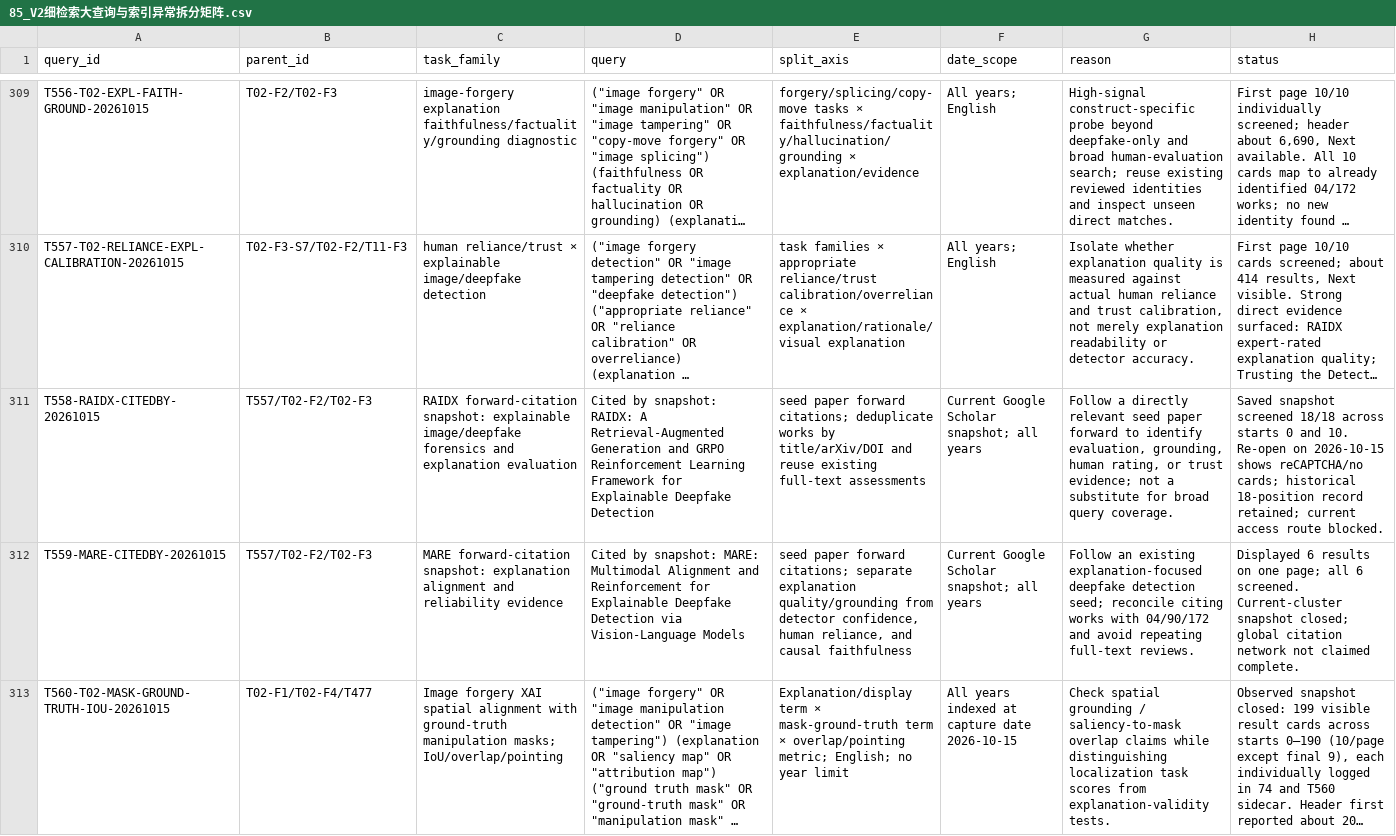
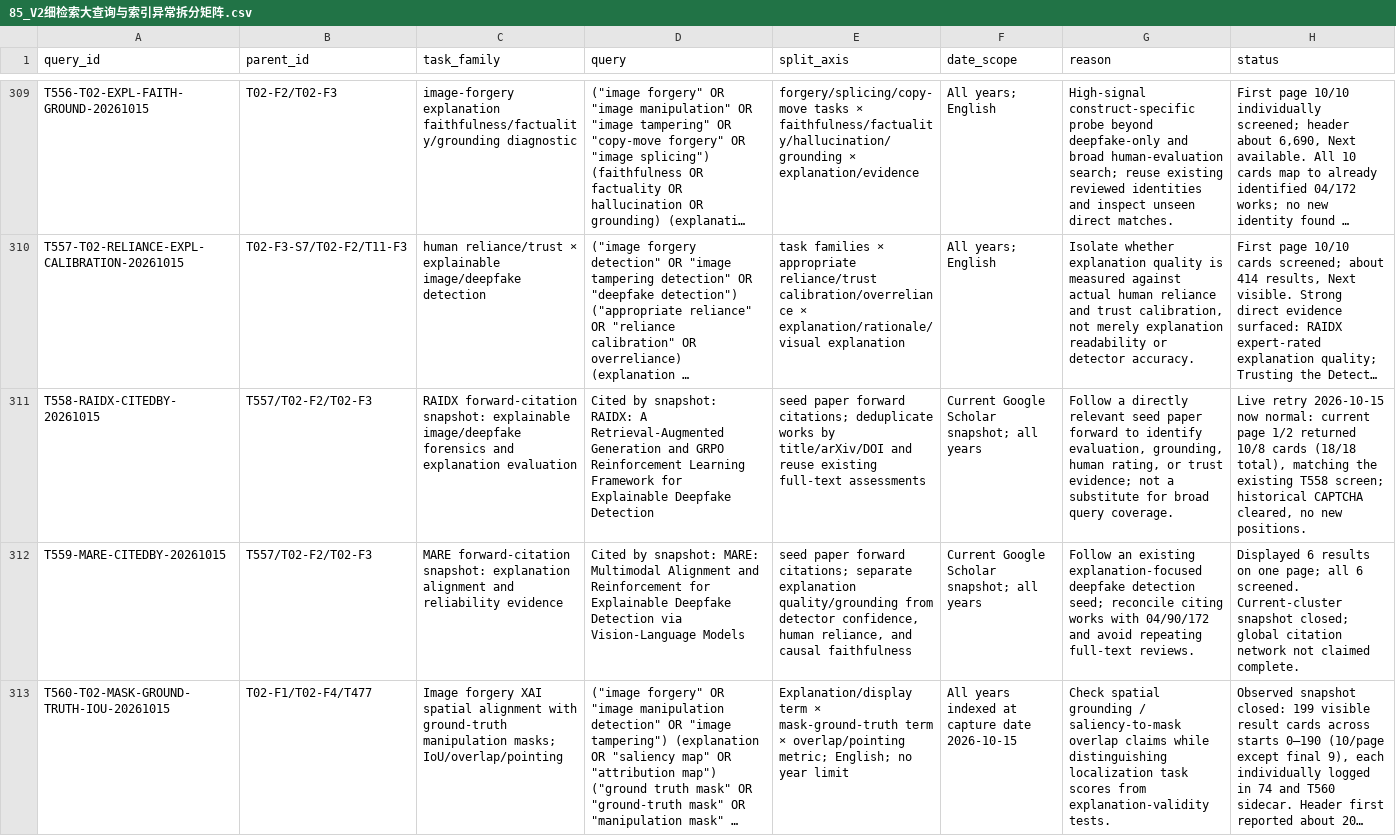
Before and after one commit to brodyZhao/my-research-project, a CSV file: outputs/图像鉴伪解释可靠性_重检_2026-10-05/85_V2细检索大查询与索引异常拆分矩阵.csv, drawn as a sheet; only a part is shown, gaps mark what is left out; long unchanged cells end in …; the diff covers the shown part only; the diff names each change by its address in the sheet, - before the commit and + after, or states it on an @@ line.

```diff
--- a/outputs/图像鉴伪解释可靠性_重检_2026-10-05/85_V2细检索大查询与索引异常拆分矩阵.csv
+++ b/outputs/图像鉴伪解释可靠性_重检_2026-10-05/85_V2细检索大查询与索引异常拆分矩阵.csv
-H311 (status): Saved snapshot screened 18/18 across starts 0 and 10. Re-open on 2026-10-15 shows reCAPTCHA/no cards; historical 18-position record retained; current access route blocked.
+H311 (status): Live retry 2026-10-15 now normal: current page 1/2 returned 10/8 cards (18/18 total), matching the existing T558 screen; historical CAPTCHA cleared, no new positions.
```
Also changed, not shown: 7 edited cells elsewhere in this file, outputs/图像鉴伪解释可靠性_重检_2026-10-05/87_V2细查询子式实际试检状态.csv, outputs/图像鉴伪解释可靠性_重检_2026-10-05/T568_start0_Scholar_reCAPTCHA_访问事件_20261015.csv, 4 other files.
